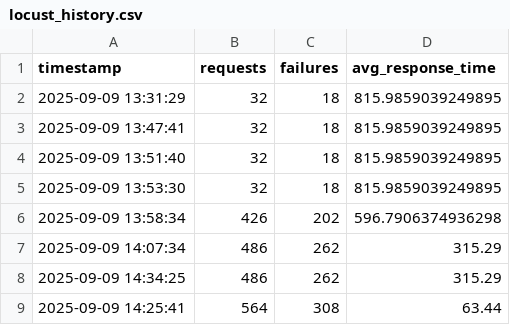
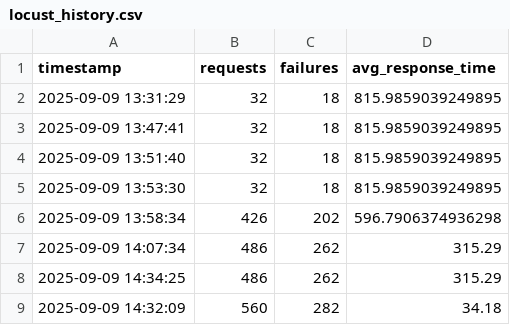
Before and after one commit to adithyanaren/unified-qa-framework, a CSV file: locust_history.csv, drawn as a sheet; removed rows and columns are numbered as before the commit, all else as after; the diff names each change by its address in the sheet, - before the commit and + after, or states it on an @@ line.

```diff
--- a/locust_history.csv
+++ b/locust_history.csv
-row 9: 2025-09-09 14:25:41 | 564 | 308 | 63.44
+row 9: 2025-09-09 14:32:09 | 560 | 282 | 34.18
```
Also changed, not shown: locust/results_stats.csv, locust/results_stats_history.csv, 10 other files.
